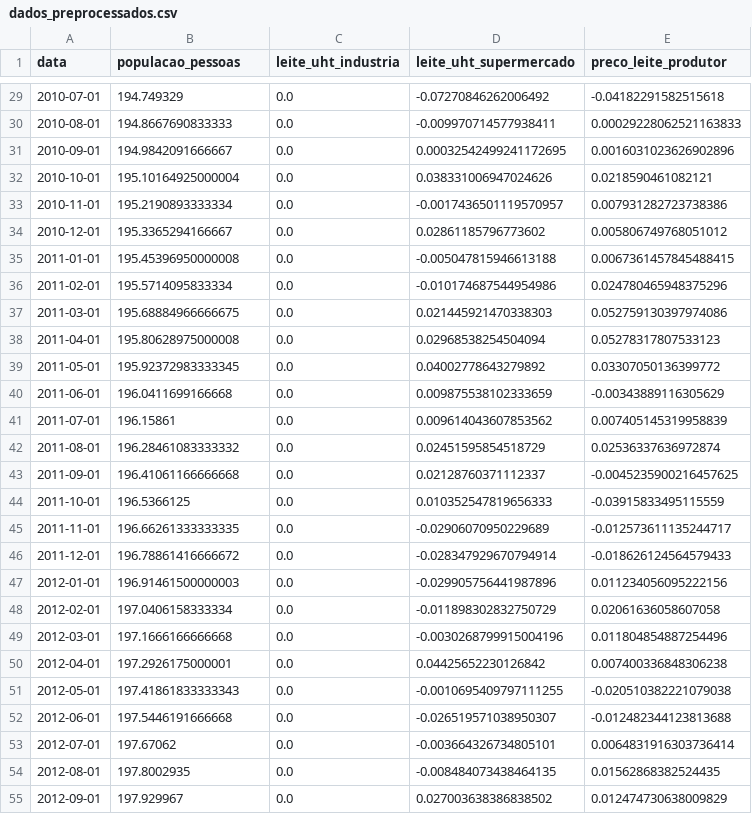
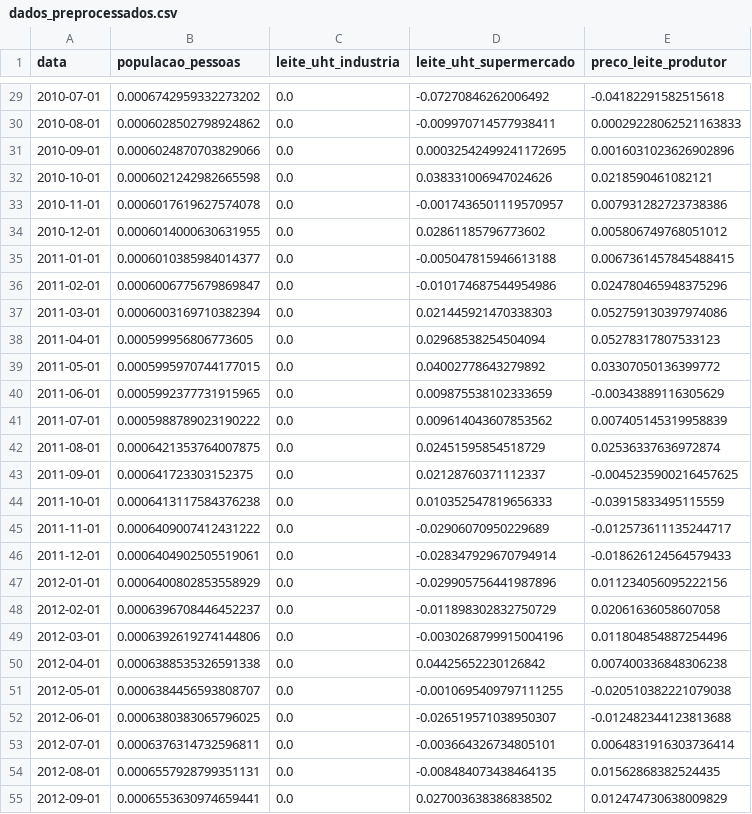
Before and after one commit to EdPLima/PriceCast, a CSV file: Dataset/dados_preprocessados.csv, drawn as a sheet; only a part is shown, gaps mark what is left out; the diff covers the shown part only.

```diff
--- a/Dataset/dados_preprocessados.csv
+++ b/Dataset/dados_preprocessados.csv
@@ -29,27 +29,27 @@ data,populacao_pessoas,leite_uht_industria,leite_uht_supermercado,preco_leite_pr
-2010-07-01,194.749329,0.0,-0.07270846262006492,-0.04182291582515618
-2010-08-01,194.8667690833333,0.0,-0.009970714577938411,0.00029228062521163833
-2010-09-01,194.9842091666667,0.0,0.00032542499241172695,0.0016031023626902896
-2010-10-01,195.10164925000004,0.0,0.038331006947024626,0.0218590461082121
-2010-11-01,195.2190893333334,0.0,-0.0017436501119570957,0.007931282723738386
-2010-12-01,195.3365294166667,0.0,0.02861185796773602,0.005806749768051012
-2011-01-01,195.45396950000008,0.0,-0.005047815946613188,0.0067361457845488415
-2011-02-01,195.5714095833334,0.0,-0.010174687544954986,0.024780465948375296
-2011-03-01,195.68884966666675,0.0,0.021445921470338303,0.052759130397974086
-2011-04-01,195.80628975000008,0.0,0.02968538254504094,0.05278317807533123
-2011-05-01,195.92372983333345,0.0,0.04002778643279892,0.03307050136399772
-2011-06-01,196.0411699166668,0.0,0.009875538102333659,-0.00343889116305629
-2011-07-01,196.15861,0.0,0.009614043607853562,0.007405145319958839
-2011-08-01,196.28461083333332,0.0,0.02451595854518729,0.02536337636972874
-2011-09-01,196.41061166666668,0.0,0.02128760371112337,-0.0045235900216457625
-2011-10-01,196.5366125,0.0,0.010352547819656333,-0.03915833495115559
-2011-11-01,196.66261333333335,0.0,-0.02906070950229689,-0.012573611135244717
-2011-12-01,196.78861416666672,0.0,-0.028347929670794914,-0.018626124564579433
-2012-01-01,196.91461500000003,0.0,-0.029905756441987896,0.011234056095222156
-2012-02-01,197.0406158333334,0.0,-0.011898302832750729,0.02061636058607058
-2012-03-01,197.1666166666668,0.0,-0.0030268799915004196,0.011804854887254496
-2012-04-01,197.2926175000001,0.0,0.04425652230126842,0.007400336848306238
-2012-05-01,197.41861833333343,0.0,-0.0010695409797111255,-0.020510382221079038
-2012-06-01,197.5446191666668,0.0,-0.026519571038950307,-0.012482344123813688
-2012-07-01,197.67062,0.0,-0.003664326734805101,0.0064831916303736414
-2012-08-01,197.8002935,0.0,-0.008484073438464135,0.01562868382524435
-2012-09-01,197.929967,0.0,0.027003638386838502,0.012474730638009829
+2010-07-01,0.0006742959332273202,0.0,-0.07270846262006492,-0.04182291582515618
+2010-08-01,0.0006028502798924862,0.0,-0.009970714577938411,0.00029228062521163833
+2010-09-01,0.0006024870703829066,0.0,0.00032542499241172695,0.0016031023626902896
+2010-10-01,0.0006021242982665598,0.0,0.038331006947024626,0.0218590461082121
+2010-11-01,0.0006017619627574078,0.0,-0.0017436501119570957,0.007931282723738386
+2010-12-01,0.0006014000630631955,0.0,0.02861185796773602,0.005806749768051012
+2011-01-01,0.0006010385984014377,0.0,-0.005047815946613188,0.0067361457845488415
+2011-02-01,0.0006006775679869847,0.0,-0.010174687544954986,0.024780465948375296
+2011-03-01,0.0006003169710382394,0.0,0.021445921470338303,0.052759130397974086
+2011-04-01,0.000599956806773605,0.0,0.02968538254504094,0.05278317807533123
+2011-05-01,0.0005995970744177015,0.0,0.04002778643279892,0.03307050136399772
+2011-06-01,0.0005992377731915965,0.0,0.009875538102333659,-0.00343889116305629
+2011-07-01,0.0005988789023190222,0.0,0.009614043607853562,0.007405145319958839
+2011-08-01,0.0006421353764007875,0.0,0.02451595854518729,0.02536337636972874
+2011-09-01,0.000641723303152375,0.0,0.02128760371112337,-0.0045235900216457625
+2011-10-01,0.0006413117584376238,0.0,0.010352547819656333,-0.03915833495115559
+2011-11-01,0.0006409007412431222,0.0,-0.02906070950229689,-0.012573611135244717
+2011-12-01,0.0006404902505519061,0.0,-0.028347929670794914,-0.018626124564579433
+2012-01-01,0.0006400802853558929,0.0,-0.029905756441987896,0.011234056095222156
+2012-02-01,0.0006396708446452237,0.0,-0.011898302832750729,0.02061636058607058
+2012-03-01,0.0006392619274144806,0.0,-0.0030268799915004196,0.011804854887254496
+2012-04-01,0.0006388535326591338,0.0,0.04425652230126842,0.007400336848306238
+2012-05-01,0.0006384456593808707,0.0,-0.0010695409797111255,-0.020510382221079038
+2012-06-01,0.0006380383065796025,0.0,-0.026519571038950307,-0.012482344123813688
+2012-07-01,0.0006376314732596811,0.0,-0.003664326734805101,0.0064831916303736414
+2012-08-01,0.0006557928799351131,0.0,-0.008484073438464135,0.01562868382524435
+2012-09-01,0.0006553630974659441,0.0,0.027003638386838502,0.012474730638009829
```
Also changed, not shown: 171 edited cells elsewhere in this file, 6 other files.
